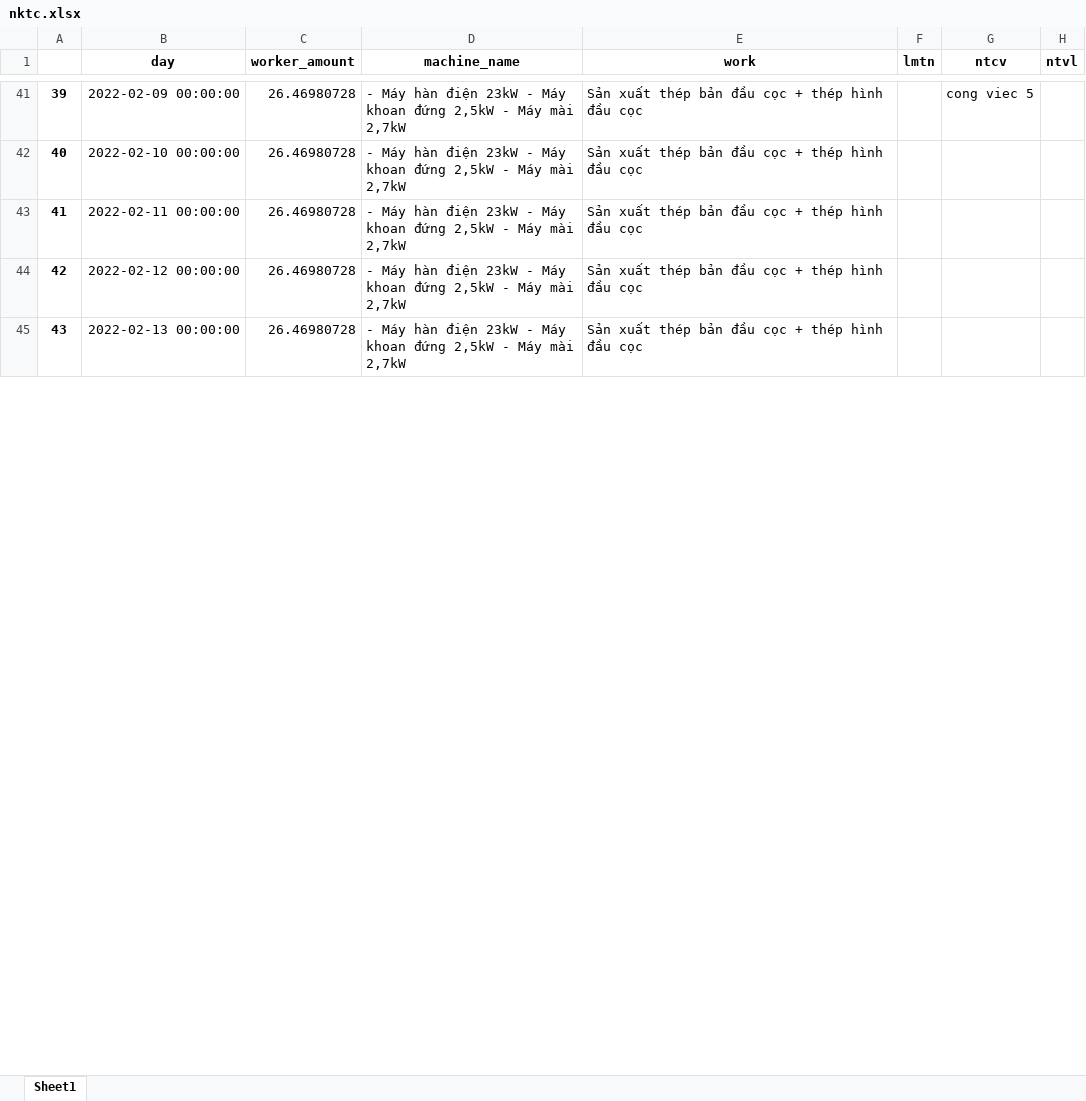
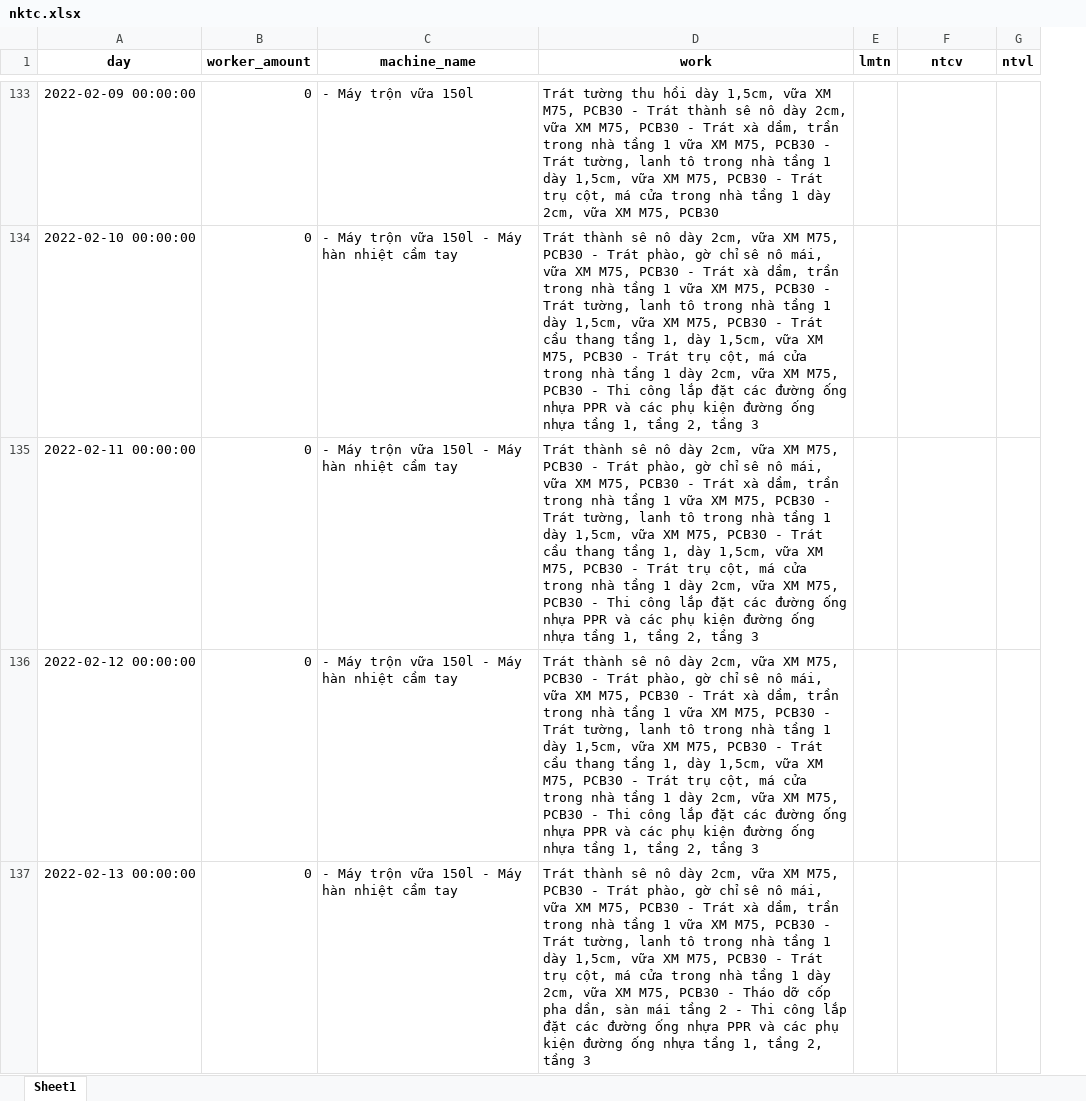
Before and after one commit to TrinhQuanVN/qlcl_project, an Excel workbook: nktc.xlsx, sheet Sheet1, drawn as a sheet; only a part is shown, gaps mark what is left out; values as stored, in another font and other column widths than the file's, no borders; removed rows and columns are numbered as before the commit, all else as after; the diff covers the shown part only; the diff names each change by its address in the sheet, - before the commit and + after, or states it on an @@ line.

```diff
--- a/nktc.xlsx (sheet Sheet1)
+++ b/nktc.xlsx (sheet Sheet1)
-column A, rows 41-45: 39 | 40 | 41 | 42 | 43
-B133:B137 (worker_amount): 26.46980728
+B133:B137 (worker_amount): 0
-C133 (machine_name): - Máy hàn điện 23kW - Máy khoan đứng 2,5kW - Máy mài 2,7kW
+C133 (machine_name): - Máy trộn vữa 150l
-D133 (work): Sản xuất thép bản đầu cọc + thép hình đầu cọc
+D133 (work): Trát tường thu hồi dày 1,5cm, vữa XM M75, PCB30 - Trát thành sê nô dày 2cm, vữa XM M75, PCB30 - Trát xà dầm, trần trong nhà tầng 1 vữa XM M75, PCB30 - Trát tường, lanh tô trong nhà tầng 1 dày 1,5cm, vữa XM M75, PCB30 - Trát trụ cột, má cửa trong nhà tầng 1 dày 2cm, vữa XM M75, PCB30
-F133 (ntcv): cong viec 5
+F133 (ntcv): (empty)
-C134:C137 (machine_name): - Máy hàn điện 23kW - Máy khoan đứng 2,5kW - Máy mài 2,7kW
+C134:C137 (machine_name): - Máy trộn vữa 150l - Máy hàn nhiệt cầm tay
-D134:D136 (work): Sản xuất thép bản đầu cọc + thép hình đầu cọc
+D134:D136 (work): Trát thành sê nô dày 2cm, vữa XM M75, PCB30 - Trát phào, gờ chỉ sê nô mái, vữa XM M75, PCB30 - Trát xà dầm, trần trong nhà tầng 1 vữa XM M75, PCB30 - Trát tường, lanh tô trong nhà tầng 1 dày 1,5cm, vữa XM M75, PCB30 - Trát cầu thang tầng 1, dày 1,5cm, vữa XM M75, PCB30 - Trát trụ cột, má cửa trong nhà tầng 1 dày 2cm, vữa XM M75, PCB30 - Thi công lắp đặt các đường ống nhựa PPR và các phụ kiện đường ống nhựa tầng 1, tầng 2, tầng 3
-D137 (work): Sản xuất thép bản đầu cọc + thép hình đầu cọc
+D137 (work): Trát thành sê nô dày 2cm, vữa XM M75, PCB30 - Trát phào, gờ chỉ sê nô mái, vữa XM M75, PCB30 - Trát xà dầm, trần trong nhà tầng 1 vữa XM M75, PCB30 - Trát tường, lanh tô trong nhà tầng 1 dày 1,5cm, vữa XM M75, PCB30 - Trát trụ cột, má cửa trong nhà tầng 1 dày 2cm, vữa XM M75, PCB30 - Tháo dỡ cốp pha dần, sàn mái tầng 2 - Thi công lắp đặt các đường ống nhựa PPR và các phụ kiện đường ống nhựa tầng 1, tầng 2, tầng 3
```
Also changed, not shown: 126 added rows and 270 edited cells elsewhere in this sheet, qlcl_imput_test.xlsx, 5 other files.
